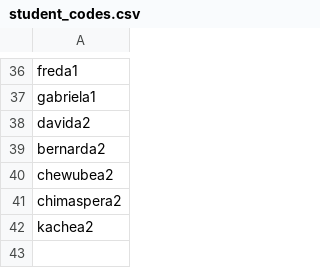
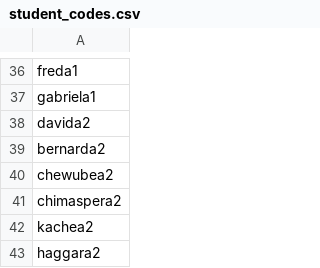
Before and after one commit to learngermanghana/privacy, a CSV file: student_codes.csv, drawn as a sheet; only a part is shown, gaps mark what is left out; the diff names each change by its address in the sheet, - before the commit and + after, or states it on an @@ line.

Commit message:
Update student_codes.csv

```diff
--- a/student_codes.csv
+++ b/student_codes.csv
+row 43: haggara2
```
